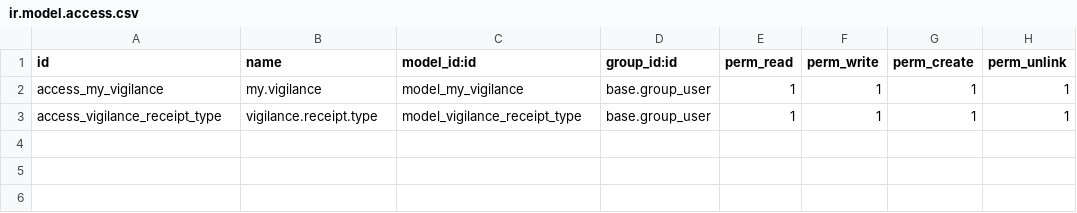
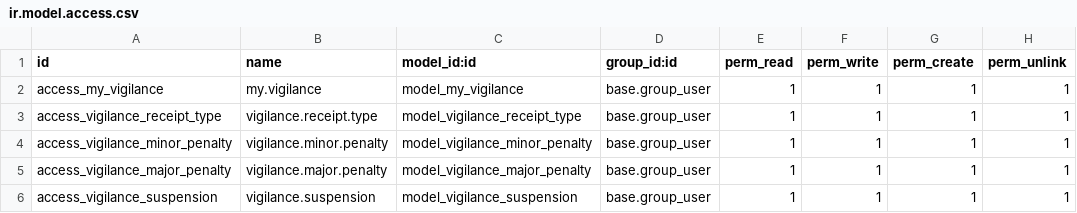
Before and after one commit to gotorishab/stpi, a CSV file: my_vigilance/security/ir.model.access.csv, drawn as a sheet.

```diff
--- a/my_vigilance/security/ir.model.access.csv
+++ b/my_vigilance/security/ir.model.access.csv
@@ -3 +3,4 @@ access_my_vigilance,my.vigilance,model_my_vigilance,base.group_user,1,1,1,1
 access_vigilance_receipt_type,vigilance.receipt.type,model_vigilance_receipt_type,base.group_user,1,1,1,1
+access_vigilance_minor_penalty,vigilance.minor.penalty,model_vigilance_minor_penalty,base.group_user,1,1,1,1
+access_vigilance_major_penalty,vigilance.major.penalty,model_vigilance_major_penalty,base.group_user,1,1,1,1
+access_vigilance_suspension,vigilance.suspension,model_vigilance_suspension,base.group_user,1,1,1,1
```
Also changed, not shown: 21 other files.
